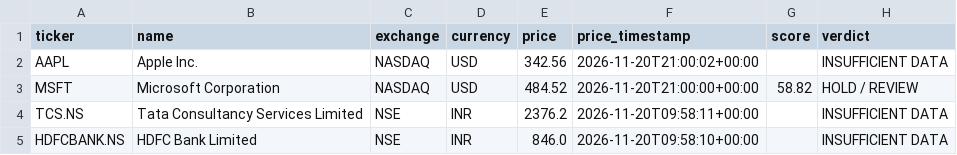
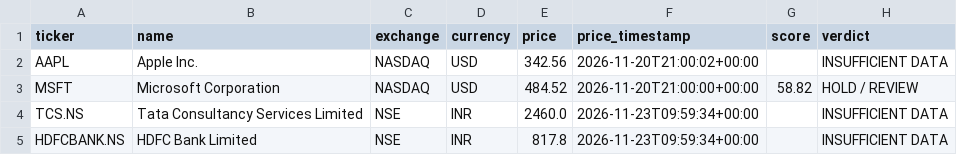
Before and after one commit to MANI94/us-stock-research, a CSV file: reports/latest.csv, drawn as a sheet; only a part is shown; the diff names each change by its address in the sheet, - before the commit and + after, or states it on an @@ line.

```diff
--- a/reports/latest.csv
+++ b/reports/latest.csv
-E4 (price): 2376.2
+E4 (price): 2460.0
-F4 (price_timestamp): 2026-11-20T09:58:11+00:00
+F4 (price_timestamp): 2026-11-23T09:59:34+00:00
-E5 (price): 846.0
+E5 (price): 817.8
-F5 (price_timestamp): 2026-11-20T09:58:10+00:00
+F5 (price_timestamp): 2026-11-23T09:59:34+00:00
```
Also changed, not shown: 4 other files.
